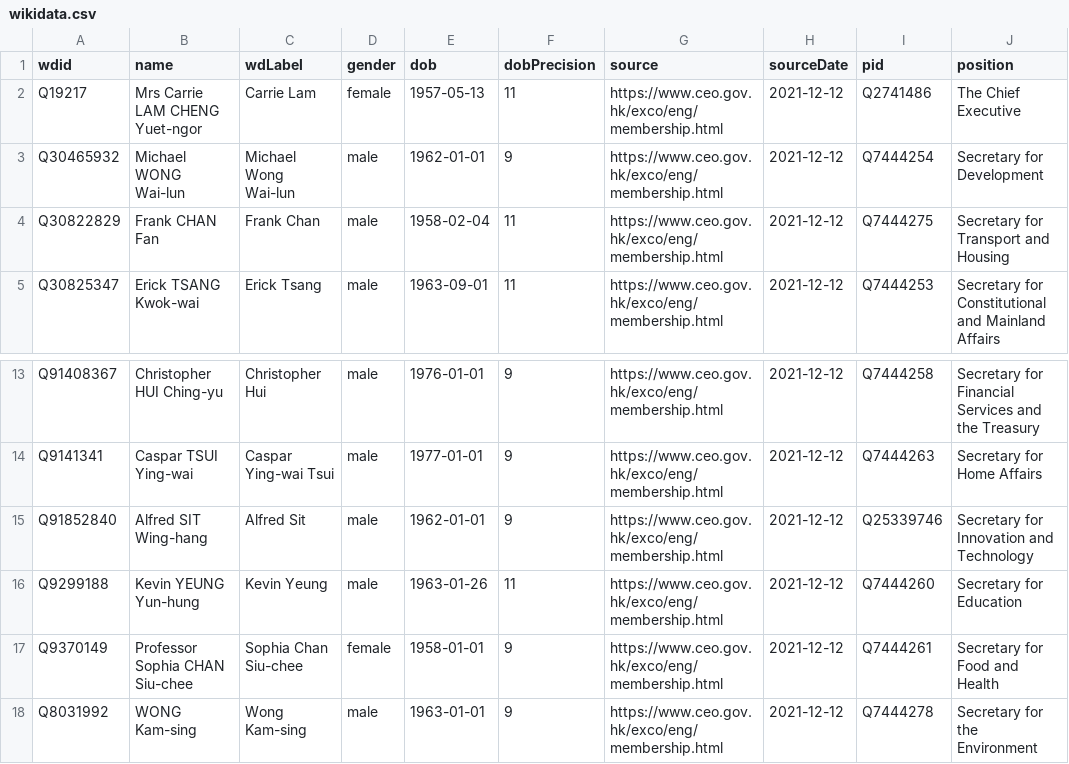
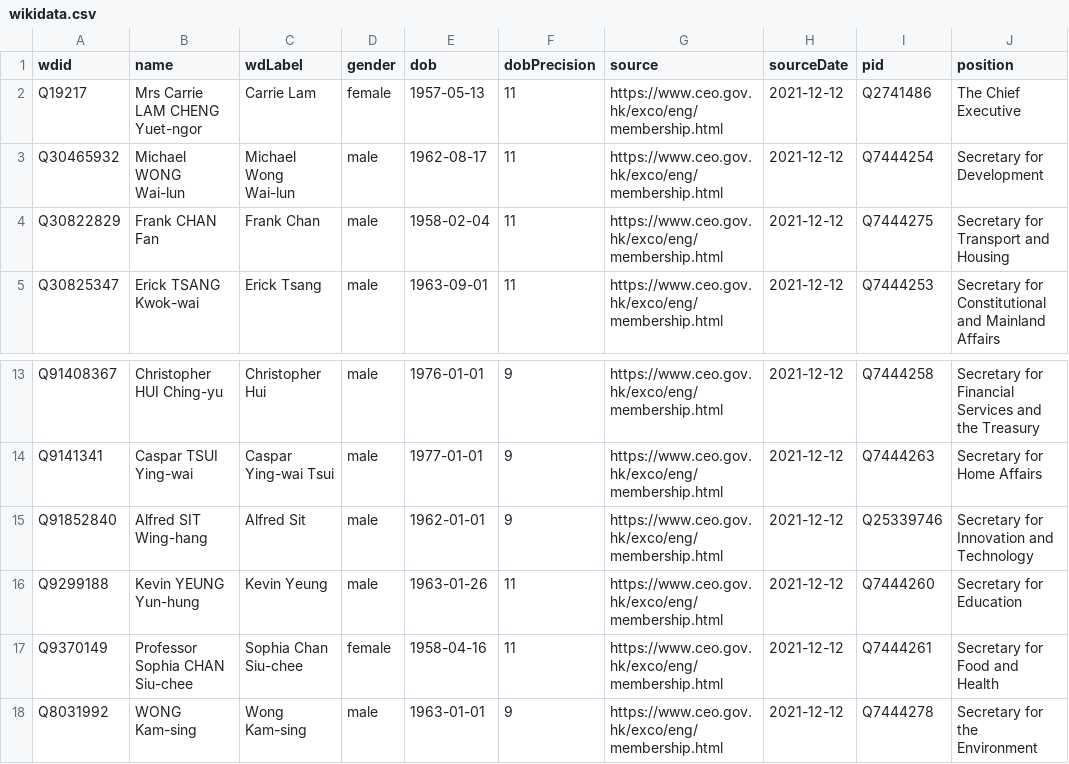
Before and after one commit to every-politician-scrapers/hong-kong, a CSV file: data/wikidata.csv, drawn as a sheet; only a part is shown, gaps mark what is left out; the diff names each change by its address in the sheet, - before the commit and + after, or states it on an @@ line.

Commit message:
Automated update

```diff
--- a/data/wikidata.csv
+++ b/data/wikidata.csv
-E3 (dob): 1962-01-01
+E3 (dob): 1962-08-17
-F3 (dobPrecision): 9
+F3 (dobPrecision): 11
-E17 (dob): 1958-01-01
+E17 (dob): 1958-04-16
-F17 (dobPrecision): 9
+F17 (dobPrecision): 11
```
